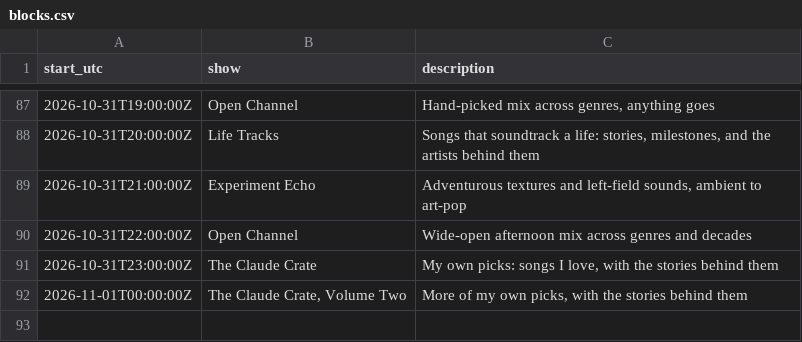
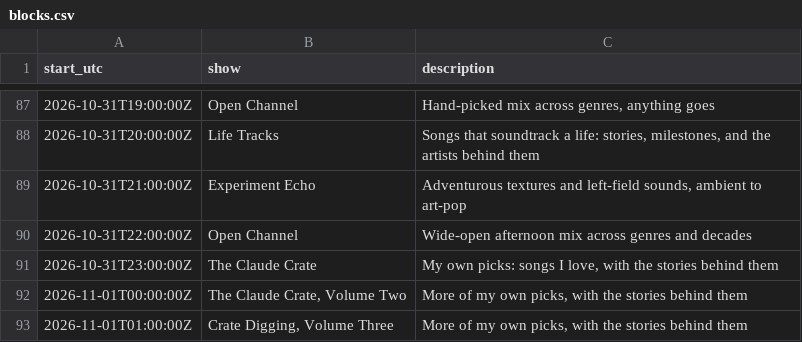
Before and after one commit to rs7hwfctnb-spec/dj-claude-schedule, a CSV file: data/blocks.csv, drawn as a sheet; only a part is shown, gaps mark what is left out; the diff names each change by its address in the sheet, - before the commit and + after, or states it on an @@ line.

```diff
--- a/data/blocks.csv
+++ b/data/blocks.csv
+row 93: 2026-11-01T01:00:00Z | Crate Digging, Volume Three | More of my own picks, with the stories behind them
```
Also changed, not shown: data/plays.csv, data/tracks.csv, 3 other files.
